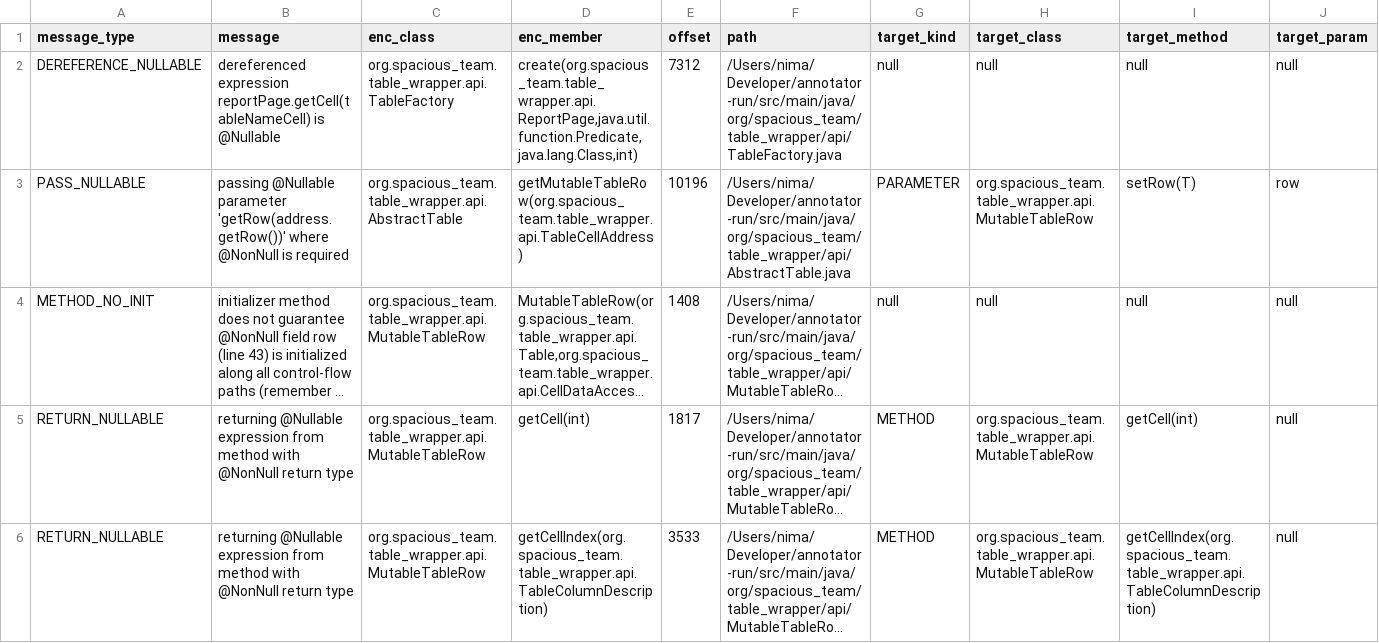
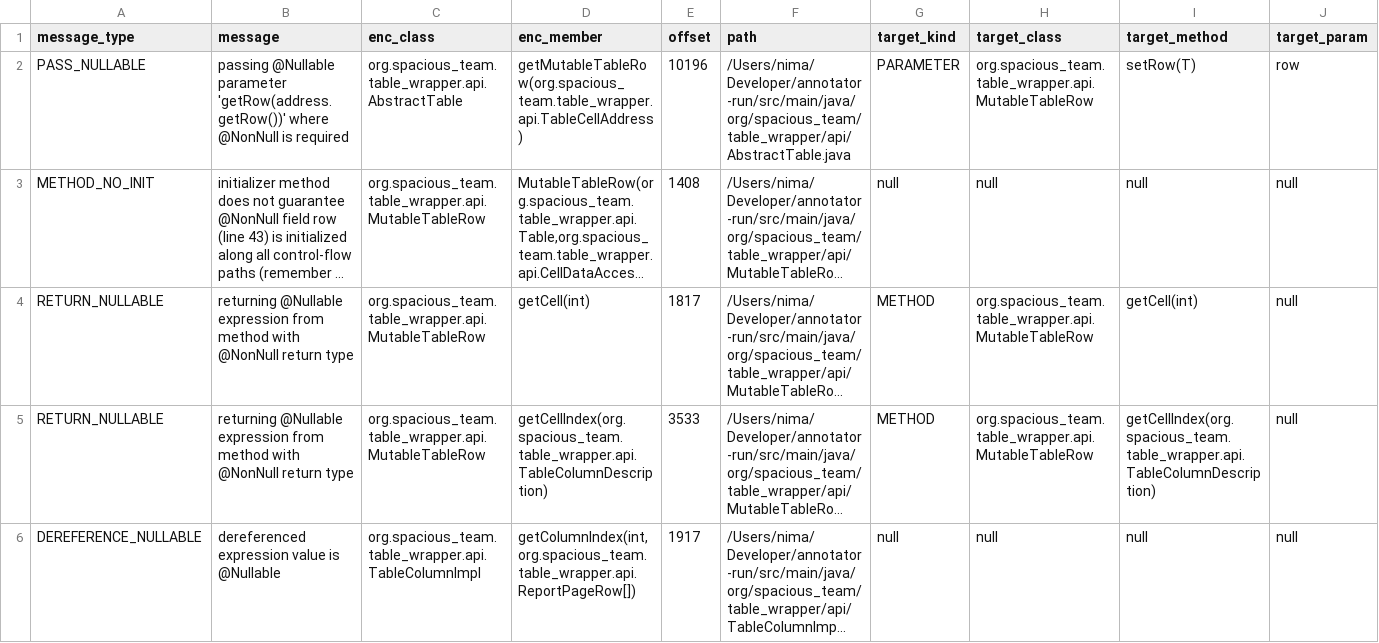
Before and after one commit to nimakarimipour/annotator-run, a TSV file: annotator-out/0/errors.tsv, drawn as a sheet; only a part is shown; the shorter side is filled out with more unchanged rows; long unchanged cells end in …; rows hold the shown columns only; the diff names each change by its address in the sheet, - before the commit and + after, or states it on an @@ line.

Commit message:
fix error 3

```diff
--- a/annotator-out/0/errors.tsv
+++ b/annotator-out/0/errors.tsv
-row 2: DEREFERENCE_NULLABLE | dereferenced expression reportPage.getCell(tableNameCell) is @Nullable | org.spacious_team.table_wrapper.api.TableFactory | create(org.spacious_team.table_wrapper.api.ReportPage,java.util.function.Predicate,java.lang.Class,int) | 7312 | /Users/nima/Developer/annotator-run/src/main/java/org/spacious_team/table_wrapper/api/TableFactory.java | null | null | null | null
```
Also changed, not shown: 1 other file.
